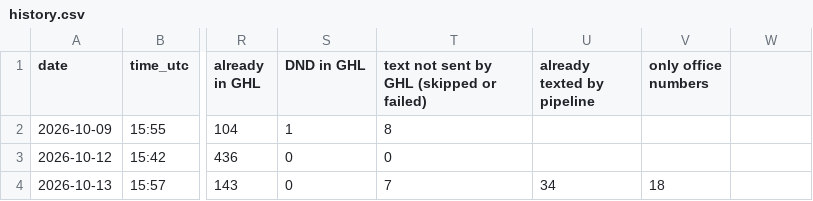
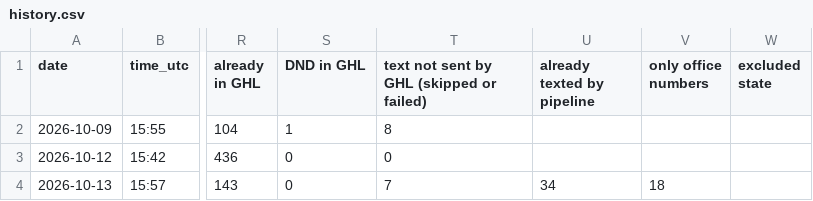
Before and after one commit to ZoGrow/wholesalenashvilletennessee, a CSV file: stats/history.csv, drawn as a sheet; only a part is shown, gaps mark what is left out; the diff names each change by its address in the sheet, - before the commit and + after, or states it on an @@ line.

```diff
--- a/stats/history.csv
+++ b/stats/history.csv
-W1: (empty)
+W1: excluded state
```
Also changed, not shown: 6 other files.
